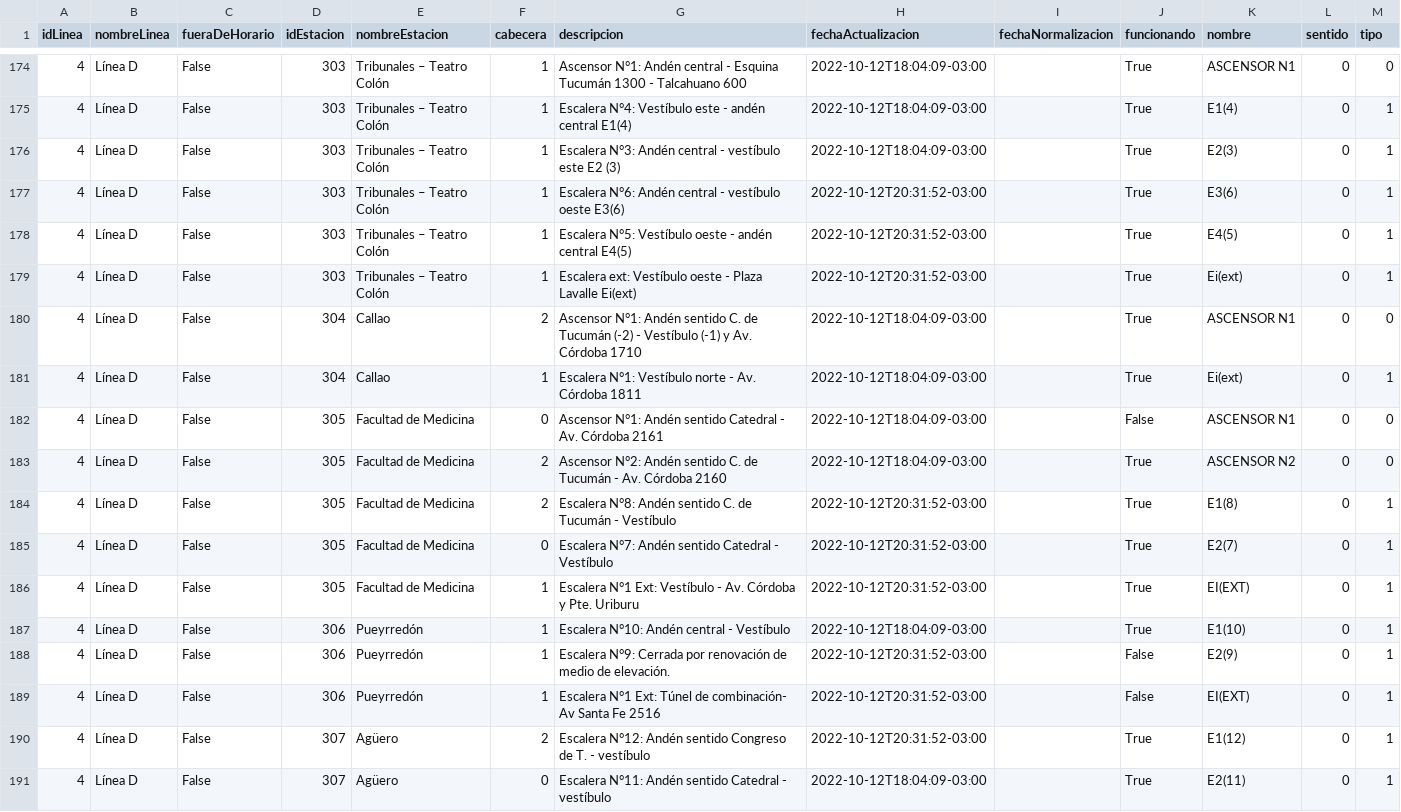
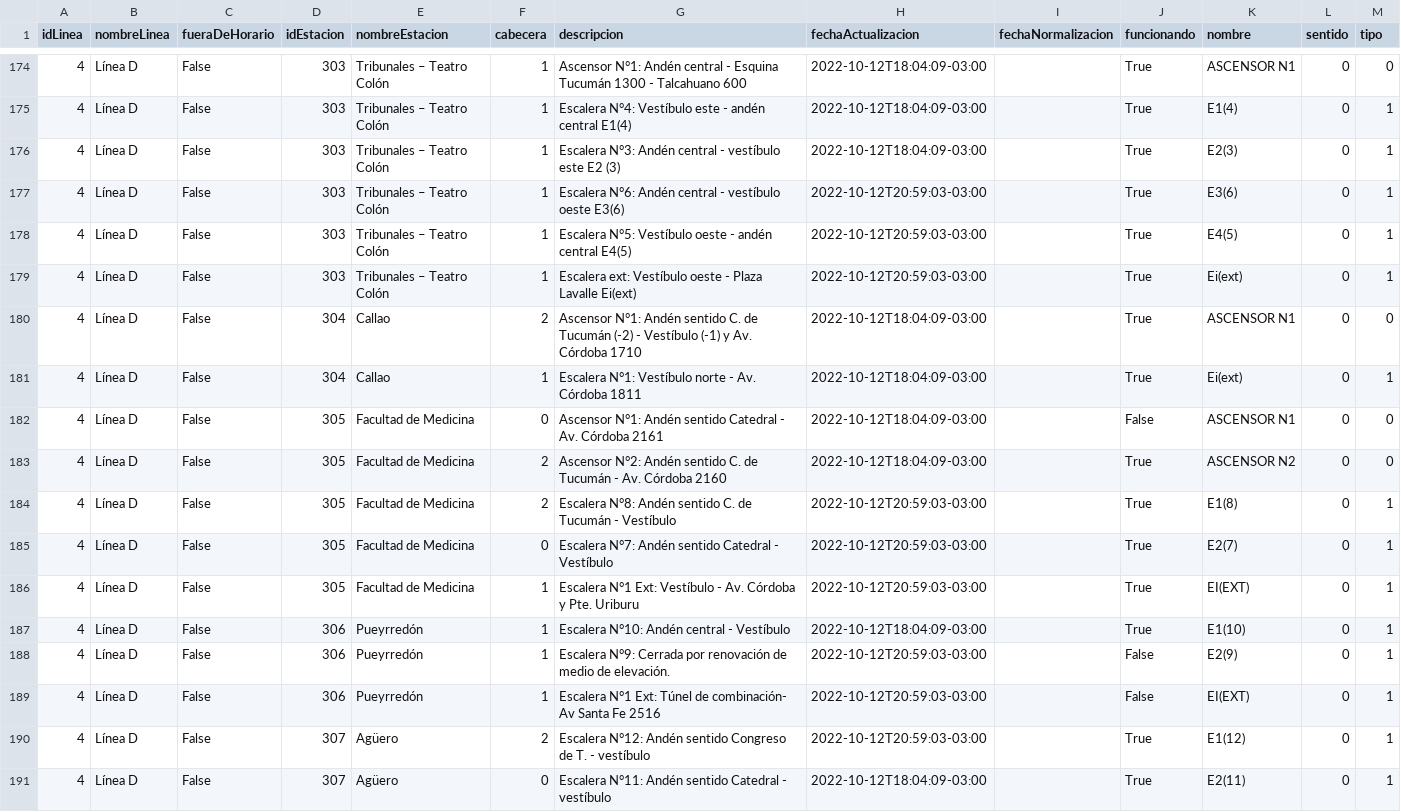
Before and after one commit to j-e-d/accesibilidad-subte, a CSV file: data-completo.csv, drawn as a sheet; only a part is shown, gaps mark what is left out; the diff covers the shown part only.

```diff
--- a/data-completo.csv
+++ b/data-completo.csv
@@ -176,5 +176,5 @@ idLinea,nombreLinea,fueraDeHorario,idEstacion,nombreEstacion,cabecera,descripcio
 4,Línea D,False,303,Tribunales – Teatro Colón,1,Escalera N°3: Andén central - vestíbulo este    E2 (3),2022-10-12T18:04:09-03:00,,True,E2(3),0,1
-4,Línea D,False,303,Tribunales – Teatro Colón,1,Escalera N°6: Andén central - vestíbulo oeste  E3(6),2022-10-12T20:31:52-03:00,,True,E3(6),0,1
-4,Línea D,False,303,Tribunales – Teatro Colón,1,Escalera N°5: Vestíbulo oeste - andén central E4(5),2022-10-12T20:31:52-03:00,,True,E4(5),0,1
-4,Línea D,False,303,Tribunales – Teatro Colón,1,Escalera ext: Vestíbulo  oeste - Plaza Lavalle   Ei(ext),2022-10-12T20:31:52-03:00,,True,Ei(ext),0,1
+4,Línea D,False,303,Tribunales – Teatro Colón,1,Escalera N°6: Andén central - vestíbulo oeste  E3(6),2022-10-12T20:59:03-03:00,,True,E3(6),0,1
+4,Línea D,False,303,Tribunales – Teatro Colón,1,Escalera N°5: Vestíbulo oeste - andén central E4(5),2022-10-12T20:59:03-03:00,,True,E4(5),0,1
+4,Línea D,False,303,Tribunales – Teatro Colón,1,Escalera ext: Vestíbulo  oeste - Plaza Lavalle   Ei(ext),2022-10-12T20:59:03-03:00,,True,Ei(ext),0,1
 4,Línea D,False,304,Callao,2,Ascensor N°1: Andén sentido C. de Tucumán (-2) - Vestíbulo (-1) y Av. Córdoba 1710,2022-10-12T18:04:09-03:00,,True,ASCENSOR N1,0,0
@@ -183,9 +183,9 @@ idLinea,nombreLinea,fueraDeHorario,idEstacion,nombreEstacion,cabecera,descripcio
 4,Línea D,False,305,Facultad de Medicina,2,Ascensor N°2:  Andén sentido C. de Tucumán - Av. Córdoba 2160,2022-10-12T18:04:09-03:00,,True,ASCENSOR N2,0,0
-4,Línea D,False,305,Facultad de Medicina,2,Escalera N°8: Andén sentido C. de Tucumán - Vestíbulo,2022-10-12T20:31:52-03:00,,True,E1(8),0,1
-4,Línea D,False,305,Facultad de Medicina,0,Escalera N°7: Andén sentido Catedral - Vestíbulo,2022-10-12T20:31:52-03:00,,True,E2(7),0,1
-4,Línea D,False,305,Facultad de Medicina,1,Escalera N°1 Ext: Vestíbulo - Av. Córdoba y Pte. Uriburu,2022-10-12T20:31:52-03:00,,True,EI(EXT),0,1
+4,Línea D,False,305,Facultad de Medicina,2,Escalera N°8: Andén sentido C. de Tucumán - Vestíbulo,2022-10-12T20:59:03-03:00,,True,E1(8),0,1
+4,Línea D,False,305,Facultad de Medicina,0,Escalera N°7: Andén sentido Catedral - Vestíbulo,2022-10-12T20:59:03-03:00,,True,E2(7),0,1
+4,Línea D,False,305,Facultad de Medicina,1,Escalera N°1 Ext: Vestíbulo - Av. Córdoba y Pte. Uriburu,2022-10-12T20:59:03-03:00,,True,EI(EXT),0,1
 4,Línea D,False,306,Pueyrredón,1,Escalera N°10: Andén central - Vestíbulo,2022-10-12T18:04:09-03:00,,True,E1(10),0,1
-4,Línea D,False,306,Pueyrredón,1,Escalera N°9: Cerrada por renovación de medio de elevación.,2022-10-12T20:31:52-03:00,,False,E2(9),0,1
-4,Línea D,False,306,Pueyrredón,1,Escalera N°1 Ext: Túnel de combinación- Av Santa Fe 2516,2022-10-12T20:31:52-03:00,,False,EI(EXT),0,1
-4,Línea D,False,307,Agüero,2,Escalera N°12:  Andén sentido Congreso de T.  - vestíbulo,2022-10-12T20:31:52-03:00,,True,E1(12),0,1
+4,Línea D,False,306,Pueyrredón,1,Escalera N°9: Cerrada por renovación de medio de elevación.,2022-10-12T20:59:03-03:00,,False,E2(9),0,1
+4,Línea D,False,306,Pueyrredón,1,Escalera N°1 Ext: Túnel de combinación- Av Santa Fe 2516,2022-10-12T20:59:03-03:00,,False,EI(EXT),0,1
+4,Línea D,False,307,Agüero,2,Escalera N°12:  Andén sentido Congreso de T.  - vestíbulo,2022-10-12T20:59:03-03:00,,True,E1(12),0,1
 4,Línea D,False,307,Agüero,0,Escalera N°11: Andén sentido Catedral - vestíbulo,2022-10-12T18:04:09-03:00,,True,E2(11),0,1
```
Also changed, not shown: 38 edited cells elsewhere in this file.
